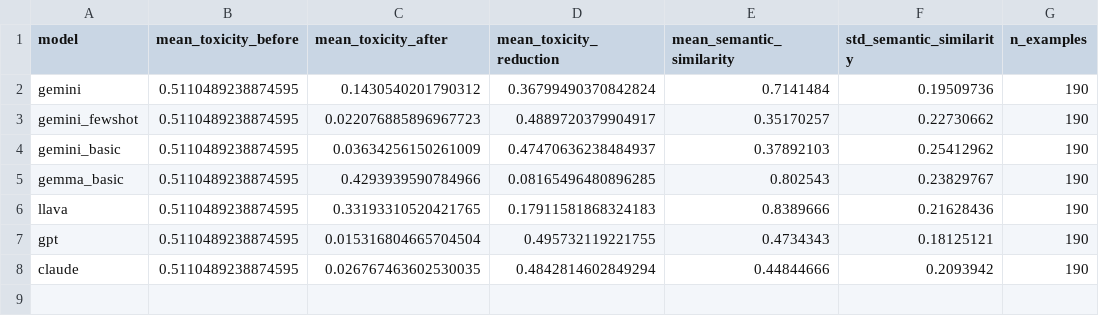
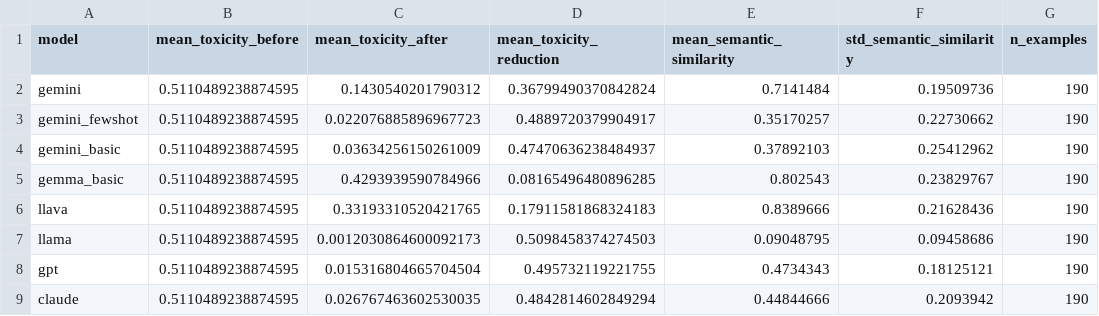
Before and after one commit to Brennaser/harmful-meme-rewriting, a CSV file: eval/model_metrics_summary.csv, drawn as a sheet; the diff names each change by its address in the sheet, - before the commit and + after, or states it on an @@ line.

Commit message:
results with llama

```diff
--- a/eval/model_metrics_summary.csv
+++ b/eval/model_metrics_summary.csv
+row 7: llama | 0.5110489238874595 | 0.0012030864600092173 | 0.5098458374274503 | 0.09048795 | 0.09458686 | 190
```
Also changed, not shown: 2 other files.
